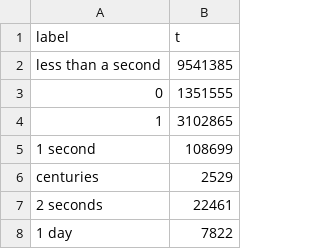
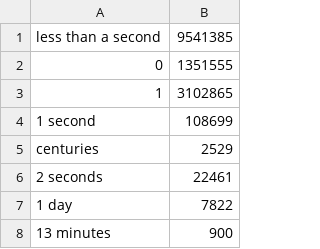
Before and after one commit to jeremy159/project-password, a CSV file: nb_password/data/crackingTimes.csv, drawn as a sheet; only a part is shown; the shorter side is filled out with more unchanged rows; the diff names each change by its address in the sheet, - before the commit and + after, or states it on an @@ line.

```diff
--- a/nb_password/data/crackingTimes.csv
+++ b/nb_password/data/crackingTimes.csv
-row 1: label | t
```
Also changed, not shown: 9 other files.
